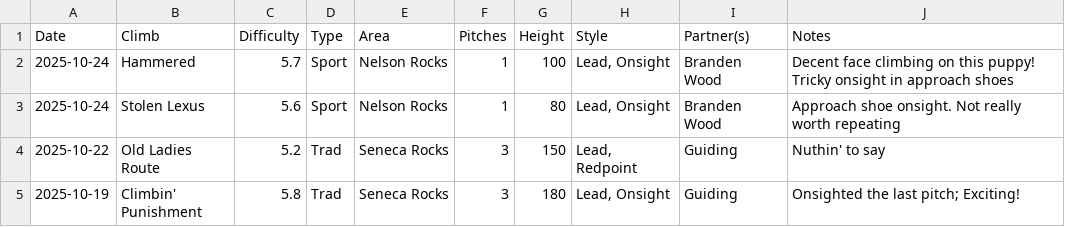
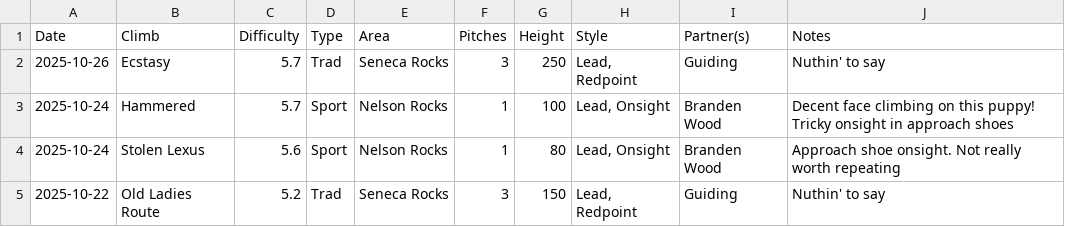
Before and after one commit to achiquit/websitejazzhands, a CSV file: climbing/data/all-ticks.csv, drawn as a sheet; only a part is shown; the shorter side is filled out with more unchanged rows; the diff names each change by its address in the sheet, - before the commit and + after, or states it on an @@ line.

Commit message:
Ticks update

```diff
--- a/climbing/data/all-ticks.csv
+++ b/climbing/data/all-ticks.csv
+row 2: 2025-10-26 | Ecstasy | 5.7 | Trad | Seneca Rocks | 3 | 250 | Lead, Redpoint | Guiding | Nuthin' to say
```
Also changed, not shown: climbing/data/all-time-stats.csv, climbing/data/monthly-height.csv, 4 other files.
